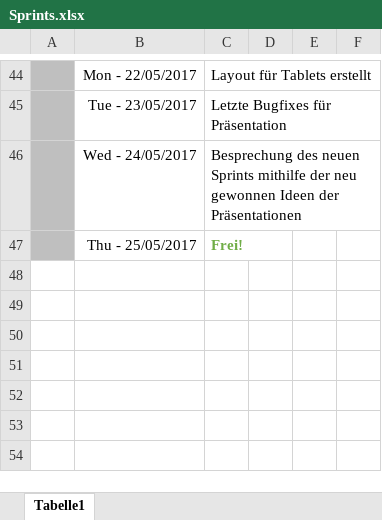
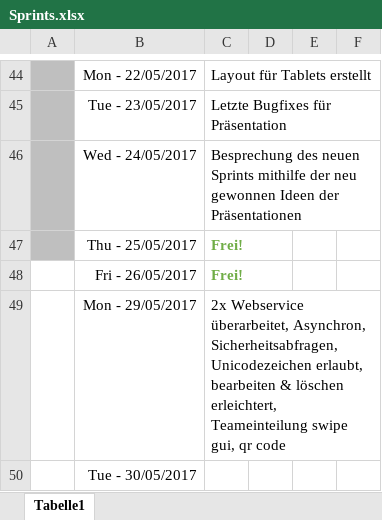
Before and after one commit to Miautex/Soccer_app, an Excel workbook: documents/Sprints.xlsx, sheet Tabelle1, drawn as a sheet; only a part is shown, gaps mark what is left out; values as stored, in another font and other column widths than the file's, no borders; the diff names each change by its address in the sheet, - before the commit and + after, or states it on an @@ line.

```diff
--- a/documents/Sprints.xlsx (sheet Tabelle1)
+++ b/documents/Sprints.xlsx (sheet Tabelle1)
+row 48:  | Fri - 26/05/2017 | Frei!
+row 49:  | Mon - 29/05/2017 | 2x Webservice überarbeitet, Asynchron, Sicherheitsabfragen,Unicodezeichen erlaubt, bearbeiten & löschen erleichtert, Teameinteilung swipe gui, qr code
+row 50:  | Tue - 30/05/2017
```
Also changed, not shown: 4 other files.
